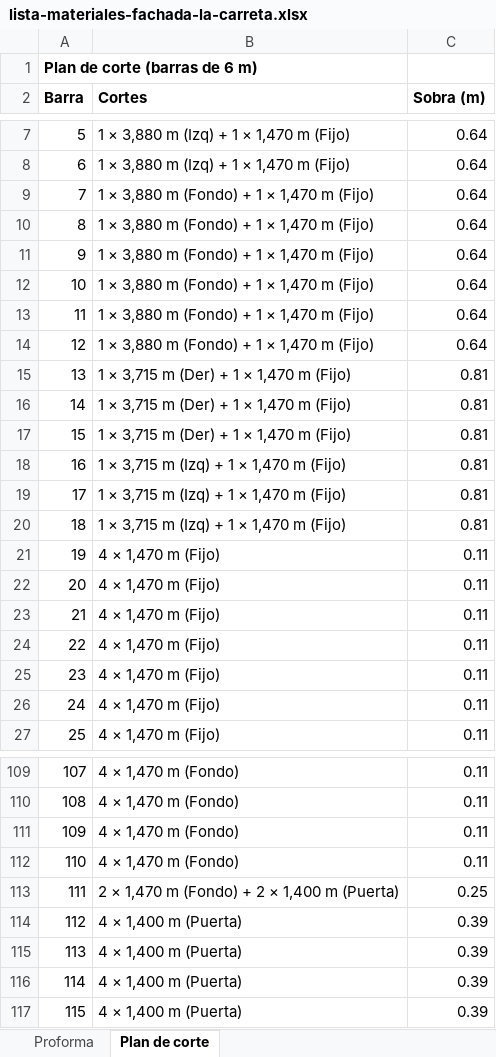
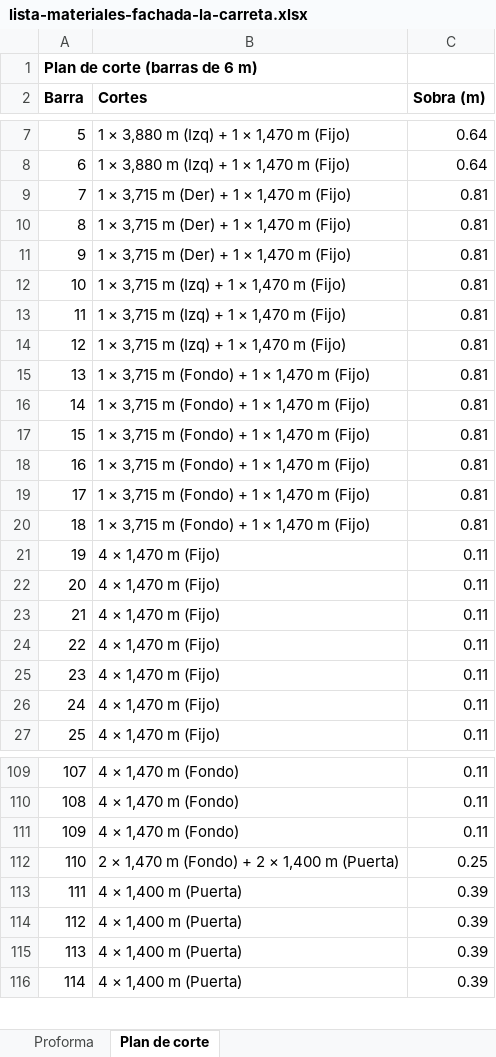
Before and after one commit to enriquejehfilenia-bot/paradais-dashboard-web, an Excel workbook: fachada-la-carreta/lista-materiales-fachada-la-carreta.xlsx, sheet Plan de corte, drawn as a sheet; only a part is shown, gaps mark what is left out; values as stored, in another font and other column widths than the file's, no borders; removed rows and columns are numbered as before the commit, all else as after; the diff names each change by its address in the sheet, - before the commit and + after, or states it on an @@ line.

```diff
--- a/fachada-la-carreta/lista-materiales-fachada-la-carreta.xlsx (sheet Plan de corte)
+++ b/fachada-la-carreta/lista-materiales-fachada-la-carreta.xlsx (sheet Plan de corte)
-row 9: 7 | 1 × 3,880 m (Fondo) + 1 × 1,470 m (Fijo) | 0.64
-row 10: 8 | 1 × 3,880 m (Fondo) + 1 × 1,470 m (Fijo) | 0.64
-row 11: 9 | 1 × 3,880 m (Fondo) + 1 × 1,470 m (Fijo) | 0.64
-row 12: 10 | 1 × 3,880 m (Fondo) + 1 × 1,470 m (Fijo) | 0.64
-row 13: 11 | 1 × 3,880 m (Fondo) + 1 × 1,470 m (Fijo) | 0.64
-row 14: 12 | 1 × 3,880 m (Fondo) + 1 × 1,470 m (Fijo) | 0.64
@@ column A (Barra) renumbered from row 9 down @@
+row 15: 13 | 1 × 3,715 m (Fondo) + 1 × 1,470 m (Fijo) | 0.81
+row 16: 14 | 1 × 3,715 m (Fondo) + 1 × 1,470 m (Fijo) | 0.81
+row 17: 15 | 1 × 3,715 m (Fondo) + 1 × 1,470 m (Fijo) | 0.81
+row 18: 16 | 1 × 3,715 m (Fondo) + 1 × 1,470 m (Fijo) | 0.81
+row 19: 17 | 1 × 3,715 m (Fondo) + 1 × 1,470 m (Fijo) | 0.81
+row 20: 18 | 1 × 3,715 m (Fondo) + 1 × 1,470 m (Fijo) | 0.81
-row 112: 110 | 4 × 1,470 m (Fondo) | 0.11
```
Also changed, not shown: sheet Proforma, 3 other files.
